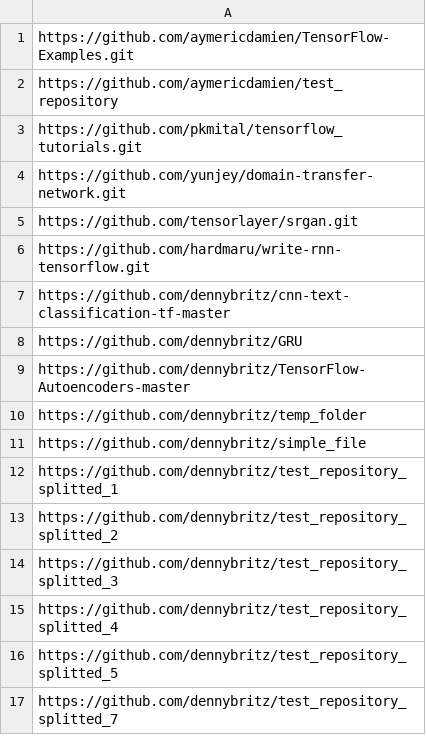
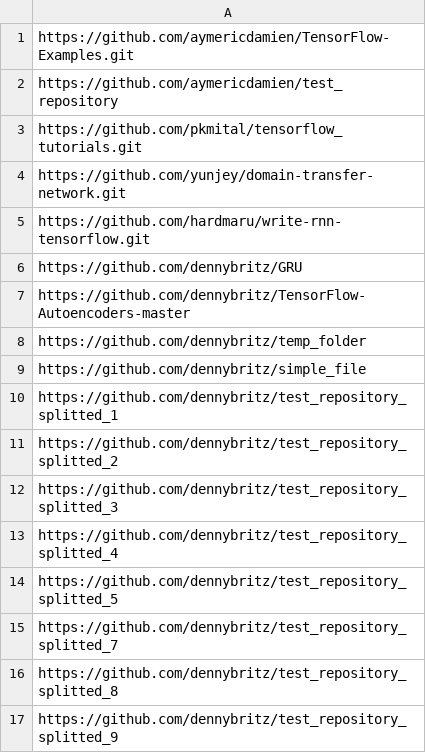
Before and after one commit to JoHNNyB92/thesis_code, a CSV file: thesis/tensorflow_parse_files/github/github.csv, drawn as a sheet.

```diff
--- a/thesis/tensorflow_parse_files/github/github.csv
+++ b/thesis/tensorflow_parse_files/github/github.csv
@@ -4,5 +4,3 @@ https://github.com/pkmital/tensorflow_tutorials.git
 https://github.com/yunjey/domain-transfer-network.git
-https://github.com/tensorlayer/srgan.git
 https://github.com/hardmaru/write-rnn-tensorflow.git
-https://github.com/dennybritz/cnn-text-classification-tf-master
 https://github.com/dennybritz/GRU
@@ -17 +15,3 @@ https://github.com/dennybritz/test_repository_splitted_5
 https://github.com/dennybritz/test_repository_splitted_7
+https://github.com/dennybritz/test_repository_splitted_8
+https://github.com/dennybritz/test_repository_splitted_9
```
Also changed, not shown: 6 other files.
